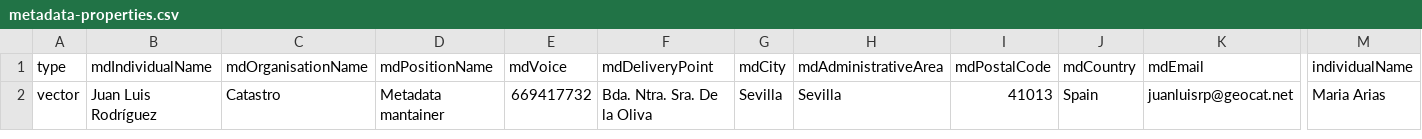
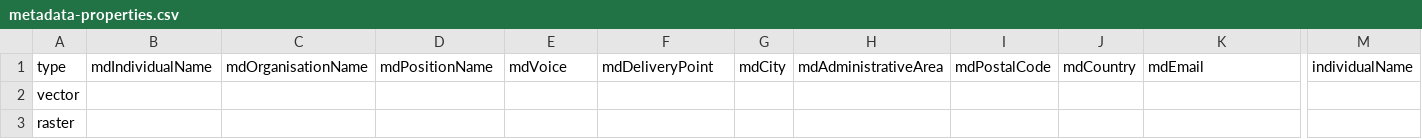
Before and after one commit to OpenGeoportal/DesktopMetadataExtractor, a CSV file: release/_resources/metadata-properties.csv, drawn as a sheet; only a part is shown, gaps mark what is left out; rows hold the shown columns only; the diff covers the shown part only; the diff names each change by its address in the sheet, - before the commit and + after, or states it on an @@ line.

Commit message:
Allow to add files to datasets to be processed.

```diff
--- a/release/_resources/metadata-properties.csv
+++ b/release/_resources/metadata-properties.csv
-B2: Juan Luis Rodríguez
+B2: (empty)
-C2: Catastro
+C2: (empty)
-D2: Metadata mantainer
+D2: (empty)
-E2: 669417732
+E2: (empty)
-F2: Bda. Ntra. Sra. De la Oliva
+F2: (empty)
-G2: Sevilla
+G2: (empty)
-H2: Sevilla
+H2: (empty)
-I2: 41013
+I2: (empty)
-J2: Spain
+J2: (empty)
-K2: juanluisrp@geocat.net
+K2: (empty)
-M2: Maria Arias
+M2: (empty)
+row 3: raster
```
Also changed, not shown: 11 edited cells elsewhere in this file, 3 other files.
